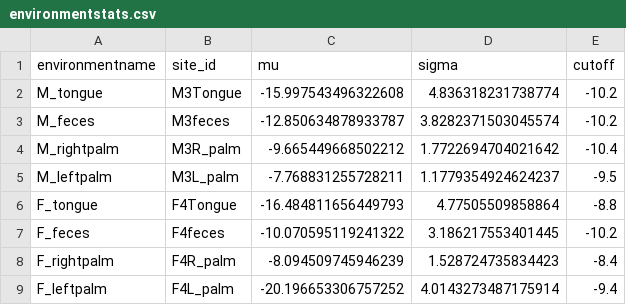
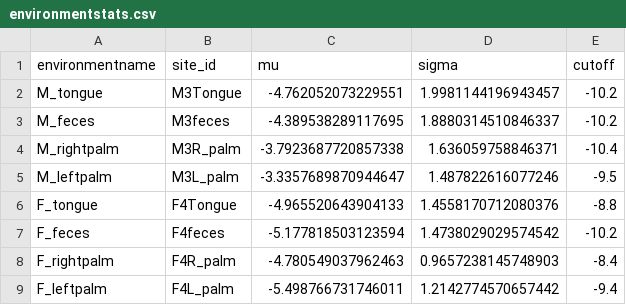
Before and after one commit to johannesnauta/macroecolaws, a CSV file: data/csv/longitudinal/environmentstats.csv, drawn as a sheet.

```diff
--- a/data/csv/longitudinal/environmentstats.csv
+++ b/data/csv/longitudinal/environmentstats.csv
@@ -1,9 +1,9 @@
 environmentname, site_id, mu, sigma, cutoff
-M_tongue, M3Tongue, -15.997543496322608, 4.836318231738774, -10.2
-M_feces, M3feces, -12.850634878933787, 3.8282371503045574, -10.2
-M_rightpalm, M3R_palm, -9.665449668502212, 1.7722694704021642, -10.4
-M_leftpalm, M3L_palm, -7.768831255728211, 1.1779354924624237, -9.5
-F_tongue, F4Tongue, -16.484811656449793, 4.77505509858864, -8.8
-F_feces, F4feces, -10.070595119241322, 3.186217553401445, -10.2
-F_rightpalm, F4R_palm, -8.094509745946239, 1.528724735834423, -8.4
-F_leftpalm, F4L_palm, -20.196653306757252, 4.0143273487175914, -9.4
+M_tongue, M3Tongue, -4.762052073229551, 1.9981144196943457, -10.2
+M_feces, M3feces, -4.389538289117695, 1.8880314510846337, -10.2
+M_rightpalm, M3R_palm, -3.7923687720857338, 1.636059758846371, -10.4
+M_leftpalm, M3L_palm, -3.3357689870944647, 1.487822616077246, -9.5
+F_tongue, F4Tongue, -4.965520643904133, 1.4558170712080376, -8.8
+F_feces, F4feces, -5.177818503123594, 1.4738029029574542, -10.2
+F_rightpalm, F4R_palm, -4.780549037962463, 0.9657238145748903, -8.4
+F_leftpalm, F4L_palm, -5.498766731746011, 1.2142774570657442, -9.4
```
Also changed, not shown: 3 other files.
